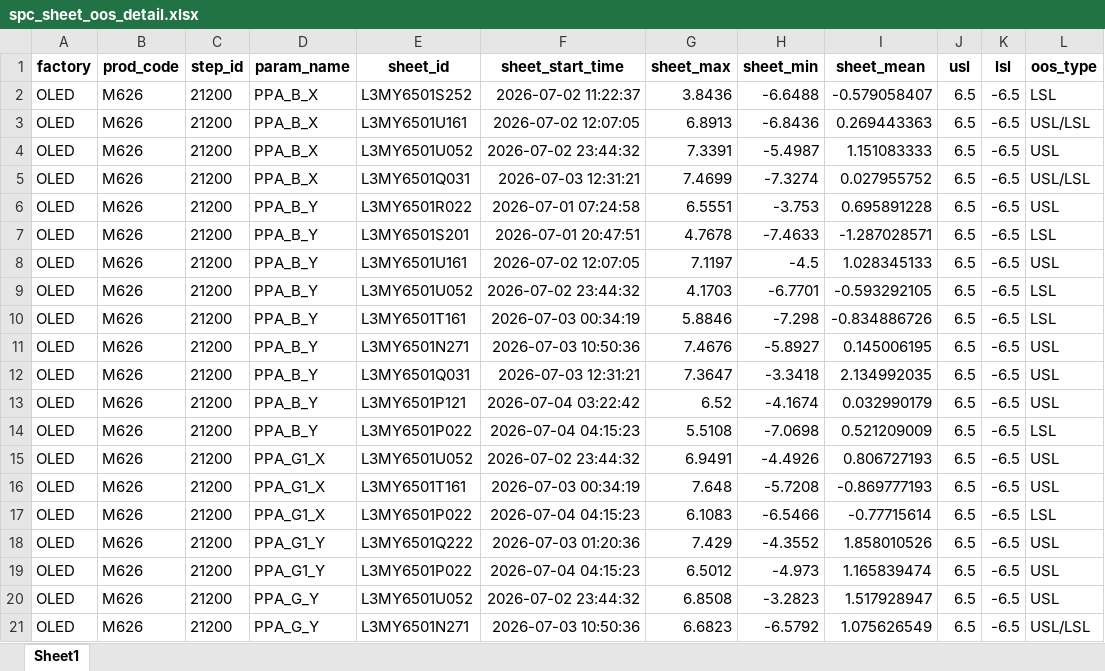
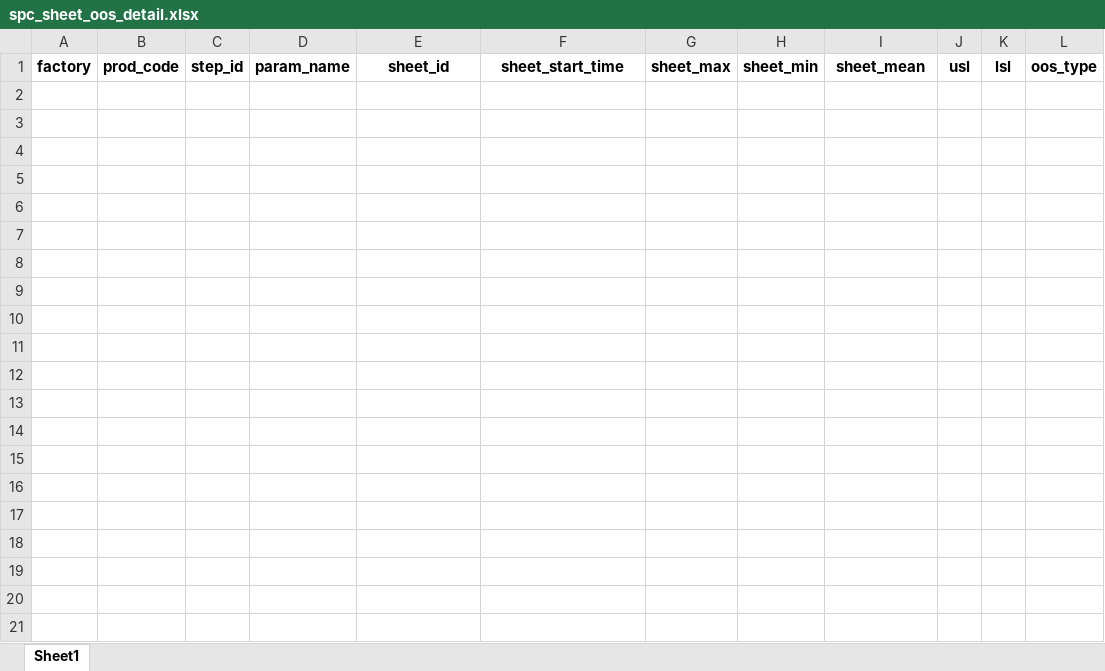
Before and after one commit to wzygio/vivo-project, an Excel workbook: resources/M626/spc_sheet_oos_detail.xlsx, sheet Sheet1, drawn as a sheet; only a part is shown; values as stored, in another font and other column widths than the file's, no borders; the diff covers the shown part only; the diff names each change by its address in the sheet, - before the commit and + after, or states it on an @@ line.

```diff
--- a/resources/M626/spc_sheet_oos_detail.xlsx (sheet Sheet1)
+++ b/resources/M626/spc_sheet_oos_detail.xlsx (sheet Sheet1)
-row 2: OLED | M626 | 21200 | PPA_B_X | L3MY6501S252 | 2026-07-02 11:22:37 | 3.8436 | -6.6488 | -0.579058407 | 6.5 | -6.5 | LSL
-row 3: OLED | M626 | 21200 | PPA_B_X | L3MY6501U161 | 2026-07-02 12:07:05 | 6.8913 | -6.8436 | 0.269443363 | 6.5 | -6.5 | USL/LSL
-row 4: OLED | M626 | 21200 | PPA_B_X | L3MY6501U052 | 2026-07-02 23:44:32 | 7.3391 | -5.4987 | 1.151083333 | 6.5 | -6.5 | USL
-row 5: OLED | M626 | 21200 | PPA_B_X | L3MY6501Q031 | 2026-07-03 12:31:21 | 7.4699 | -7.3274 | 0.027955752 | 6.5 | -6.5 | USL/LSL
-row 6: OLED | M626 | 21200 | PPA_B_Y | L3MY6501R022 | 2026-07-01 07:24:58 | 6.5551 | -3.753 | 0.695891228 | 6.5 | -6.5 | USL
-row 7: OLED | M626 | 21200 | PPA_B_Y | L3MY6501S201 | 2026-07-01 20:47:51 | 4.7678 | -7.4633 | -1.287028571 | 6.5 | -6.5 | LSL
-row 8: OLED | M626 | 21200 | PPA_B_Y | L3MY6501U161 | 2026-07-02 12:07:05 | 7.1197 | -4.5 | 1.028345133 | 6.5 | -6.5 | USL
-row 9: OLED | M626 | 21200 | PPA_B_Y | L3MY6501U052 | 2026-07-02 23:44:32 | 4.1703 | -6.7701 | -0.593292105 | 6.5 | -6.5 | LSL
-row 10: OLED | M626 | 21200 | PPA_B_Y | L3MY6501T161 | 2026-07-03 00:34:19 | 5.8846 | -7.298 | -0.834886726 | 6.5 | -6.5 | LSL
-row 11: OLED | M626 | 21200 | PPA_B_Y | L3MY6501N271 | 2026-07-03 10:50:36 | 7.4676 | -5.8927 | 0.145006195 | 6.5 | -6.5 | USL
-row 12: OLED | M626 | 21200 | PPA_B_Y | L3MY6501Q031 | 2026-07-03 12:31:21 | 7.3647 | -3.3418 | 2.134992035 | 6.5 | -6.5 | USL
-row 13: OLED | M626 | 21200 | PPA_B_Y | L3MY6501P121 | 2026-07-04 03:22:42 | 6.52 | -4.1674 | 0.032990179 | 6.5 | -6.5 | USL
-row 14: OLED | M626 | 21200 | PPA_B_Y | L3MY6501P022 | 2026-07-04 04:15:23 | 5.5108 | -7.0698 | 0.521209009 | 6.5 | -6.5 | LSL
-row 15: OLED | M626 | 21200 | PPA_G1_X | L3MY6501U052 | 2026-07-02 23:44:32 | 6.9491 | -4.4926 | 0.806727193 | 6.5 | -6.5 | USL
-row 16: OLED | M626 | 21200 | PPA_G1_X | L3MY6501T161 | 2026-07-03 00:34:19 | 7.648 | -5.7208 | -0.869777193 | 6.5 | -6.5 | USL
-row 17: OLED | M626 | 21200 | PPA_G1_X | L3MY6501P022 | 2026-07-04 04:15:23 | 6.1083 | -6.5466 | -0.77715614 | 6.5 | -6.5 | LSL
-row 18: OLED | M626 | 21200 | PPA_G1_Y | L3MY6501Q222 | 2026-07-03 01:20:36 | 7.429 | -4.3552 | 1.858010526 | 6.5 | -6.5 | USL
-row 19: OLED | M626 | 21200 | PPA_G1_Y | L3MY6501P022 | 2026-07-04 04:15:23 | 6.5012 | -4.973 | 1.165839474 | 6.5 | -6.5 | USL
-row 20: OLED | M626 | 21200 | PPA_G_Y | L3MY6501U052 | 2026-07-02 23:44:32 | 6.8508 | -3.2823 | 1.517928947 | 6.5 | -6.5 | USL
-row 21: OLED | M626 | 21200 | PPA_G_Y | L3MY6501N271 | 2026-07-03 10:50:36 | 6.6823 | -6.5792 | 1.075626549 | 6.5 | -6.5 | USL/LSL
```
Also changed, not shown: 7 removed rows elsewhere in this sheet, resources/M626/ctq/spc_sheet_oos_decoration.xlsx, resources/M626/ctq/spc_sheet_oos_detail.xlsx, 3 other files.
